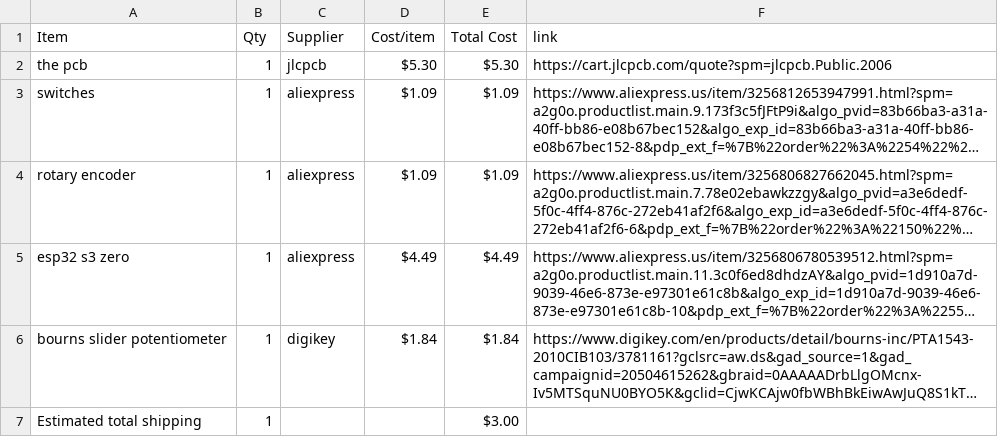
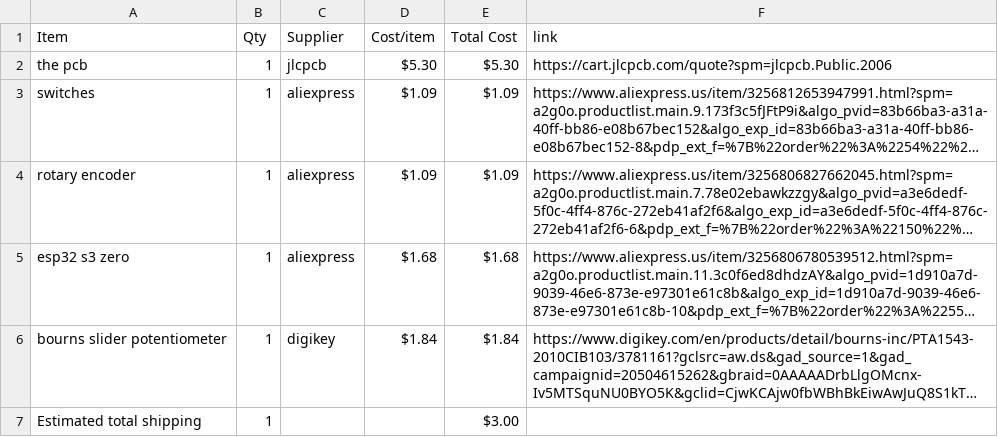
Before and after one commit to eeee-e3eeeeeee/midi-keyboard, a CSV file: BOM.csv, drawn as a sheet; long unchanged cells end in …; the diff names each change by its address in the sheet, - before the commit and + after, or states it on an @@ line.

Commit message:
Sync Midi Keyboard from Half Life

```diff
--- a/BOM.csv
+++ b/BOM.csv
-D5 (Cost/item): $4.49
+D5 (Cost/item): $1.68
-E5 (Total Cost): $4.49
+E5 (Total Cost): $1.68
```
